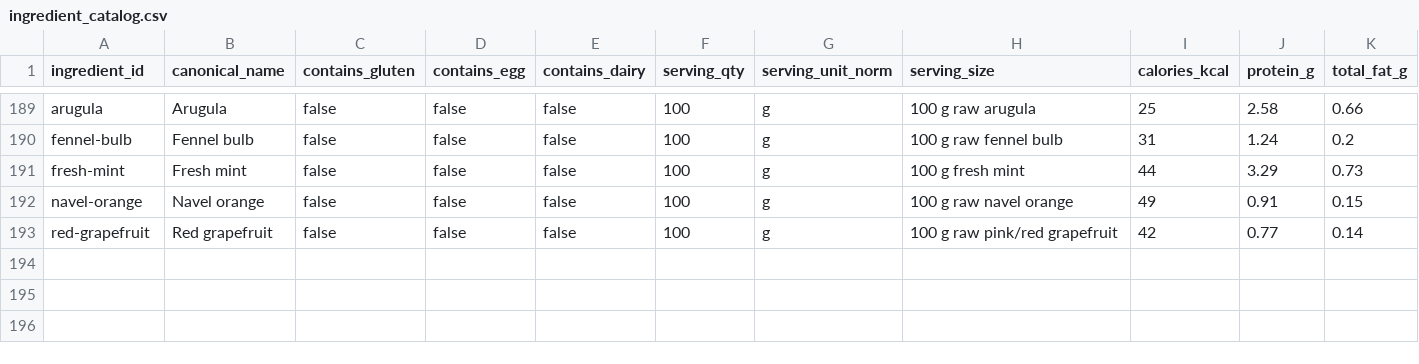
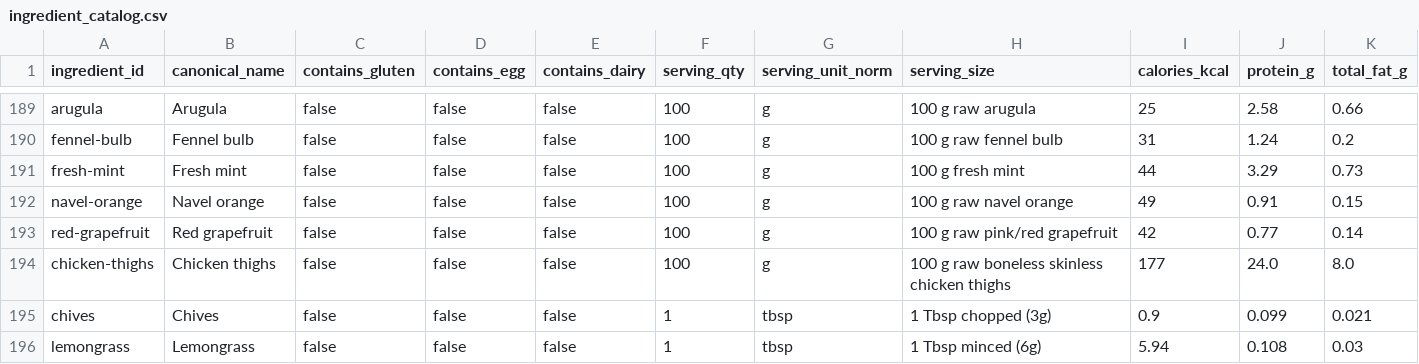
Before and after one commit to natanai/cookingdb, a CSV file: data/ingredient_catalog.csv, drawn as a sheet; only a part is shown, gaps mark what is left out; rows hold the shown columns only; the diff names each change by its address in the sheet, - before the commit and + after, or states it on an @@ line.

Commit message:
Add chicken noodle soup recipe

```diff
--- a/data/ingredient_catalog.csv
+++ b/data/ingredient_catalog.csv
+row 194: chicken-thighs | Chicken thighs | false | false | false | 100 | g | 100 g raw boneless skinless chicken thighs | 177 | 24.0 | 8.0
+row 195: chives | Chives | false | false | false | 1 | tbsp | 1 Tbsp chopped (3g) | 0.9 | 0.099 | 0.021
+row 196: lemongrass | Lemongrass | false | false | false | 1 | tbsp | 1 Tbsp minced (6g) | 5.94 | 0.108 | 0.03
```
Also changed, not shown: 5 other files.
